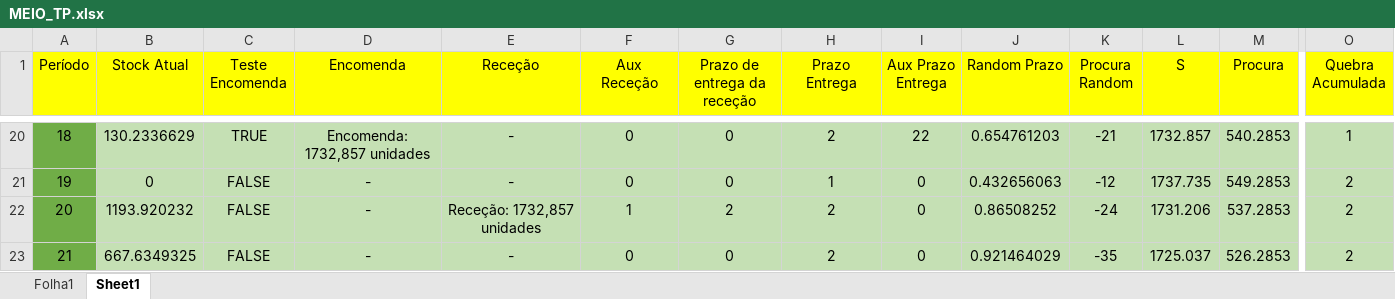
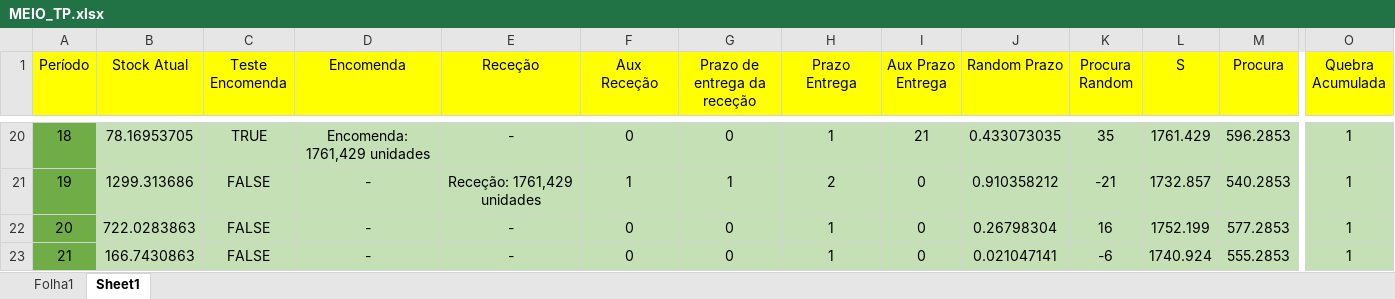
Before and after one commit to MelhorQueSVN/MEIO, an Excel workbook: Excel/MEIO_TP.xlsx, sheet Sheet1, drawn as a sheet; only a part is shown, gaps mark what is left out; values as stored, in another font and other column widths than the file's, no borders; the diff covers the shown part only; the diff names each change by its address in the sheet, - before the commit and + after, or states it on an @@ line.

Commit message:
stock .l.

```diff
--- a/Excel/MEIO_TP.xlsx (sheet Sheet1)
+++ b/Excel/MEIO_TP.xlsx (sheet Sheet1)
-B20 (Stock Atual): 130.2336629
+B20 (Stock Atual): 78.16953705
-D20 (Encomenda): Encomenda: 1732,857 unidades
+D20 (Encomenda): Encomenda: 1761,429 unidades
-H20 (Prazo Entrega): 2
+H20 (Prazo Entrega): 1
-I20 (Aux Prazo Entrega): 22
+I20 (Aux Prazo Entrega): 21
-J20 (Random Prazo): 0.654761203
+J20 (Random Prazo): 0.433073035
-K20 (Procura Random): -21
+K20 (Procura Random): 35
-L20 (S): 1732.857
+L20 (S): 1761.429
-M20 (Procura): 540.2853
+M20 (Procura): 596.2853
-B21 (Stock Atual): 0
+B21 (Stock Atual): 1299.313686
-E21 (Receção): -
+E21 (Receção): Receção: 1761,429 unidades
-F21 (Aux Receção): 0
+F21 (Aux Receção): 1
-G21 (Prazo de entrega da receção): 0
+G21 (Prazo de entrega da receção): 1
-H21 (Prazo Entrega): 1
+H21 (Prazo Entrega): 2
-J21 (Random Prazo): 0.432656063
+J21 (Random Prazo): 0.910358212
-K21 (Procura Random): -12
+K21 (Procura Random): -21
-L21 (S): 1737.735
+L21 (S): 1732.857
-M21 (Procura): 549.2853
+M21 (Procura): 540.2853
-O21:O23 (Quebra Acumulada): 2
+O21:O23 (Quebra Acumulada): 1
-B22 (Stock Atual): 1193.920232
+B22 (Stock Atual): 722.0283863
-E22 (Receção): Receção: 1732,857 unidades
+E22 (Receção): -
-F22 (Aux Receção): 1
+F22 (Aux Receção): 0
-G22 (Prazo de entrega da receção): 2
+G22 (Prazo de entrega da receção): 0
-H22:H23 (Prazo Entrega): 2
+H22:H23 (Prazo Entrega): 1
-J22 (Random Prazo): 0.86508252
+J22 (Random Prazo): 0.26798304
-K22 (Procura Random): -24
+K22 (Procura Random): 16
-L22 (S): 1731.206
+L22 (S): 1752.199
-M22 (Procura): 537.2853
+M22 (Procura): 577.2853
-B23 (Stock Atual): 667.6349325
+B23 (Stock Atual): 166.7430863
-J23 (Random Prazo): 0.921464029
+J23 (Random Prazo): 0.021047141
-K23 (Procura Random): -35
+K23 (Procura Random): -6
-L23 (S): 1725.037
+L23 (S): 1740.924
-M23 (Procura): 526.2853
+M23 (Procura): 555.2853
```
Also changed, not shown: 355 edited cells and cell formats elsewhere in this sheet, formulas that keep their value.
